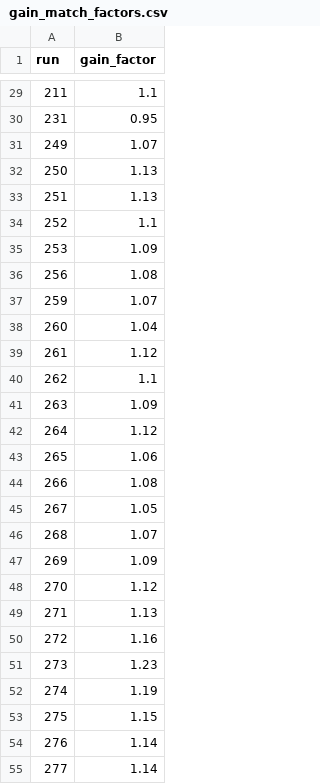
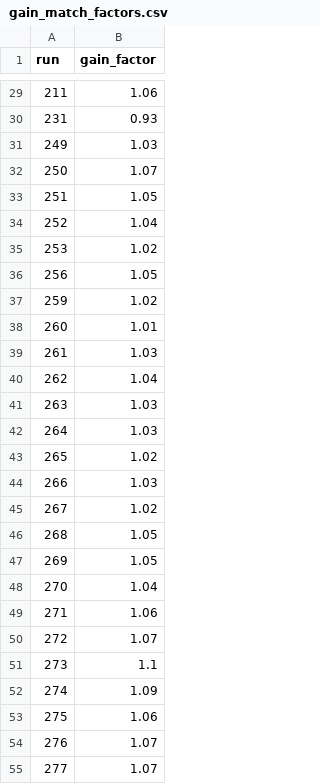
Before and after one commit to sigmanotation/e20009_analysis, a CSV file: e20009_parameters/gain_match_factors.csv, drawn as a sheet; only a part is shown, gaps mark what is left out; the diff covers the shown part only.

Commit message:
Updated gain match notebook for using sqrt_dEdx. Fixed small bug with sqrt_dEdx in particle id notebook. Added new gain match factors that are to be used with the sqrt_dEdx.

```diff
--- a/e20009_parameters/gain_match_factors.csv
+++ b/e20009_parameters/gain_match_factors.csv
@@ -29,27 +29,27 @@ run,gain_factor
-211,1.1
-231,0.95
-249,1.07
-250,1.13
-251,1.13
-252,1.1
-253,1.09
-256,1.08
-259,1.07
-260,1.04
-261,1.12
-262,1.1
-263,1.09
-264,1.12
-265,1.06
-266,1.08
-267,1.05
-268,1.07
-269,1.09
-270,1.12
-271,1.13
-272,1.16
-273,1.23
-274,1.19
-275,1.15
-276,1.14
-277,1.14
+211,1.06
+231,0.93
+249,1.03
+250,1.07
+251,1.05
+252,1.04
+253,1.02
+256,1.05
+259,1.02
+260,1.01
+261,1.03
+262,1.04
+263,1.03
+264,1.03
+265,1.02
+266,1.03
+267,1.02
+268,1.05
+269,1.05
+270,1.04
+271,1.06
+272,1.07
+273,1.1
+274,1.09
+275,1.06
+276,1.07
+277,1.07
```
Also changed, not shown: 89 edited cells elsewhere in this file, 2 other files.
